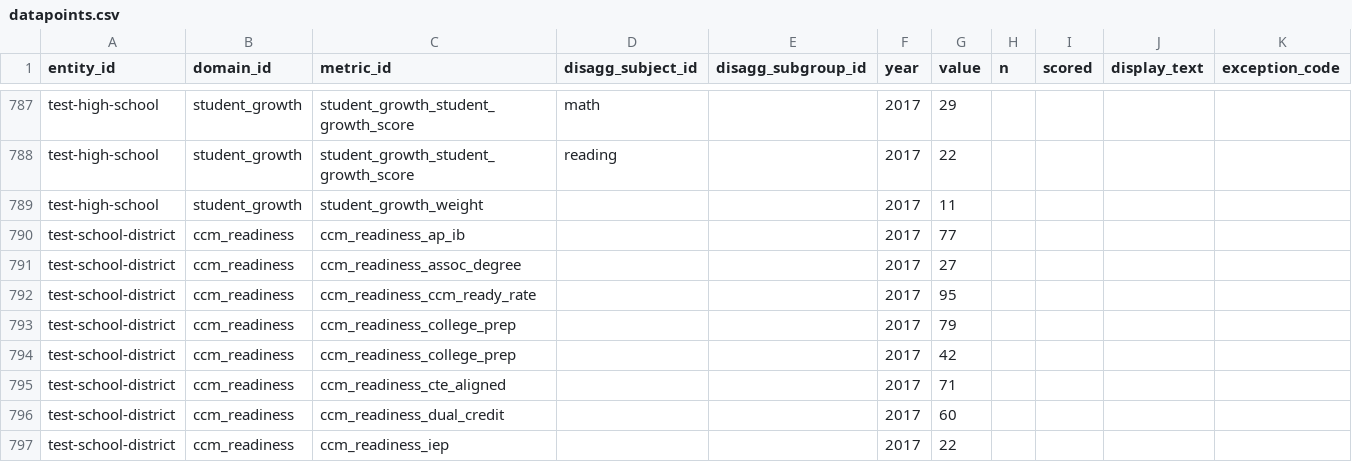
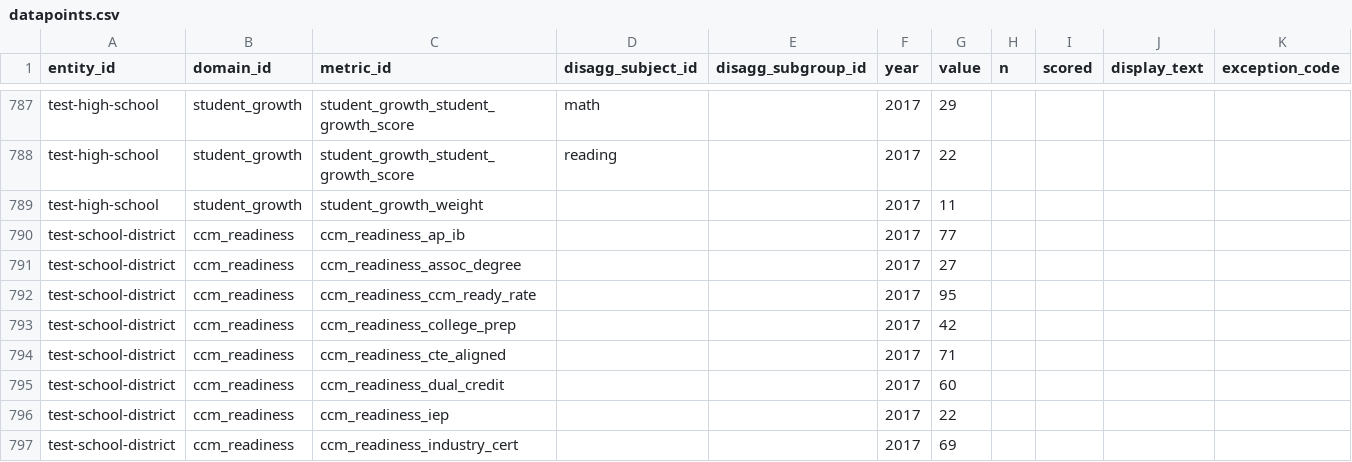
Before and after one commit to arwebb/arwebb-website.github.io, a CSV file: csv/to_json/datapoints.csv, drawn as a sheet; only a part is shown, gaps mark what is left out; the shorter side is filled out with more unchanged rows; rows hold the shown columns only; the diff names each change by its address in the sheet, - before the commit and + after, or states it on an @@ line.

Commit message:
Remove duplicate datapoint

```diff
--- a/csv/to_json/datapoints.csv
+++ b/csv/to_json/datapoints.csv
-row 793: test-school-district | ccm_readiness | ccm_readiness_college_prep |  |  | 2017 | 79
```
